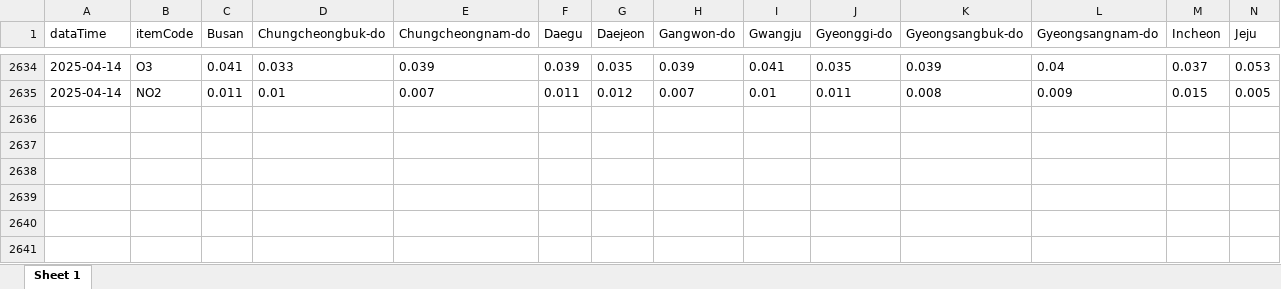
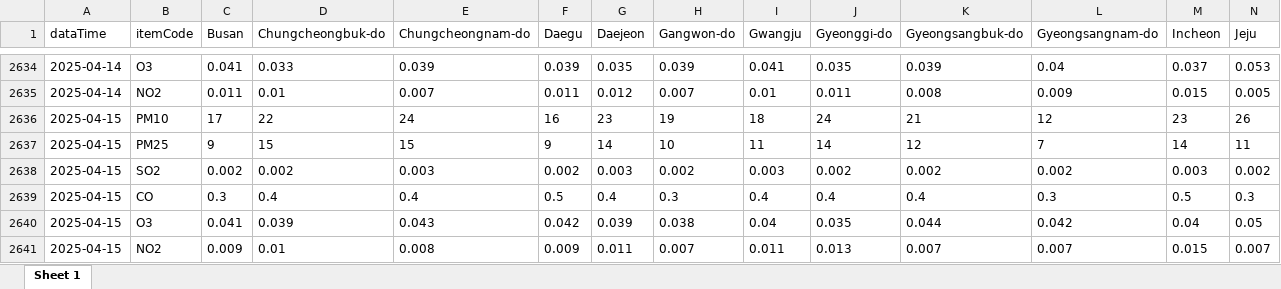
Before and after one commit to SJM7301/KH-Project2, an Excel workbook: data_all.xlsx, sheet Sheet 1, drawn as a sheet; only a part is shown, gaps mark what is left out; values as stored, in another font and other column widths than the file's, no borders; rows hold the shown columns only; the diff names each change by its address in the sheet, - before the commit and + after, or states it on an @@ line.

```diff
--- a/data_all.xlsx (sheet Sheet 1)
+++ b/data_all.xlsx (sheet Sheet 1)
+row 2636: 2025-04-15 | PM10 | 17 | 22 | 24 | 16 | 23 | 19 | 18 | 24 | 21 | 12 | 23 | 26
+row 2637: 2025-04-15 | PM25 | 9 | 15 | 15 | 9 | 14 | 10 | 11 | 14 | 12 | 7 | 14 | 11
+row 2638: 2025-04-15 | SO2 | 0.002 | 0.002 | 0.003 | 0.002 | 0.003 | 0.002 | 0.003 | 0.002 | 0.002 | 0.002 | 0.003 | 0.002
+row 2639: 2025-04-15 | CO | 0.3 | 0.4 | 0.4 | 0.5 | 0.4 | 0.3 | 0.4 | 0.4 | 0.4 | 0.3 | 0.5 | 0.3
+row 2640: 2025-04-15 | O3 | 0.041 | 0.039 | 0.043 | 0.042 | 0.039 | 0.038 | 0.04 | 0.035 | 0.044 | 0.042 | 0.04 | 0.05
+row 2641: 2025-04-15 | NO2 | 0.009 | 0.01 | 0.008 | 0.009 | 0.011 | 0.007 | 0.011 | 0.013 | 0.007 | 0.007 | 0.015 | 0.007
```
Also changed, not shown: metal_all.xlsx, 3 other files.
